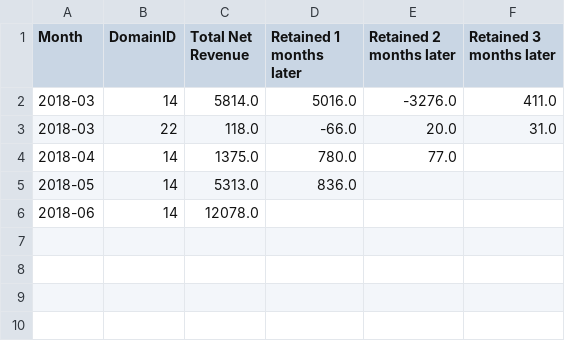
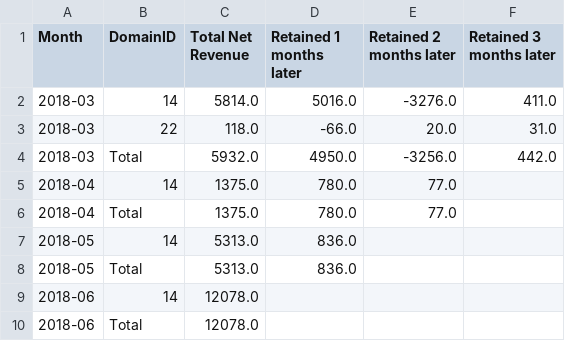
Before and after one commit to AdamKlus/CohortReport, a CSV file: reports/RevenueReport_2021-08-12.csv, drawn as a sheet; the diff names each change by its address in the sheet, - before the commit and + after, or states it on an @@ line.

Commit message:
Update RevenueReport_2021-08-12.csv

```diff
--- a/reports/RevenueReport_2021-08-12.csv
+++ b/reports/RevenueReport_2021-08-12.csv
+row 4: 2018-03 | Total | 5932.0 | 4950.0 | -3256.0 | 442.0
+row 6: 2018-04 | Total | 1375.0 | 780.0 | 77.0
+row 8: 2018-05 | Total | 5313.0 | 836.0
+row 10: 2018-06 | Total | 12078.0
```
